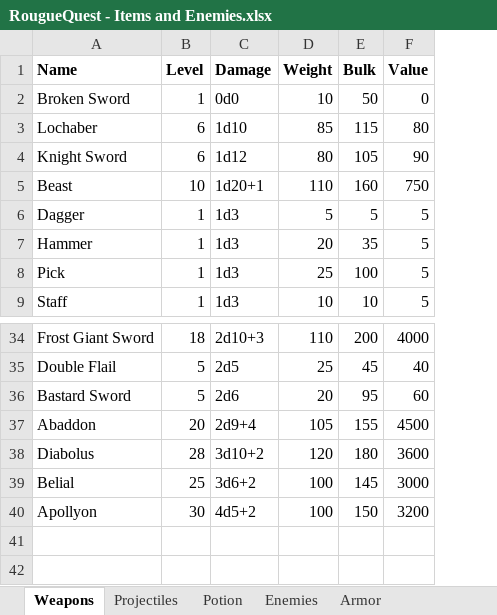
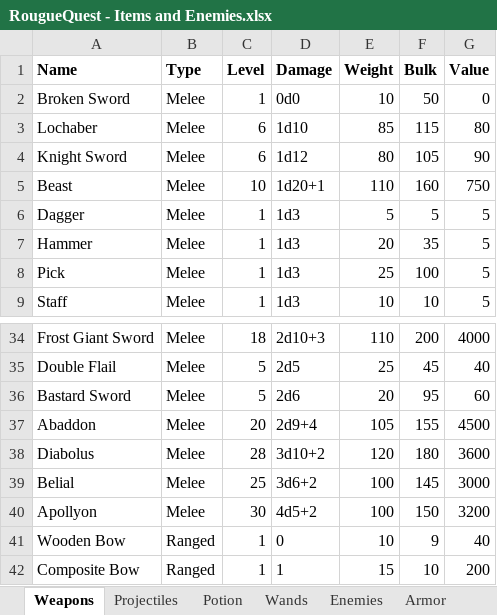
Before and after one commit to NTDLS/RogueQuest, an Excel workbook: RougueQuest - Items and Enemies.xlsx, sheet Weapons, drawn as a sheet; only a part is shown, gaps mark what is left out; values as stored, in another font and other column widths than the file's, no borders; the diff names each change by its address in the sheet, - before the commit and + after, or states it on an @@ line.

Commit message:
Updated inventory. Added ability to use offhand weapon when close range

```diff
--- a/RougueQuest - Items and Enemies.xlsx (sheet Weapons)
+++ b/RougueQuest - Items and Enemies.xlsx (sheet Weapons)
+sheet tab: Wands
+column B (Type), rows 2-9: all Melee; rows 34-40: all Melee
+row 41: Wooden Bow | Ranged | 1 | 0 | 10 | 9 | 40
+row 42: Composite Bow | Ranged | 1 | 1 | 15 | 10 | 200
```
Also changed, not shown: sheet Armor, other sheet tabs, 30 other files.
